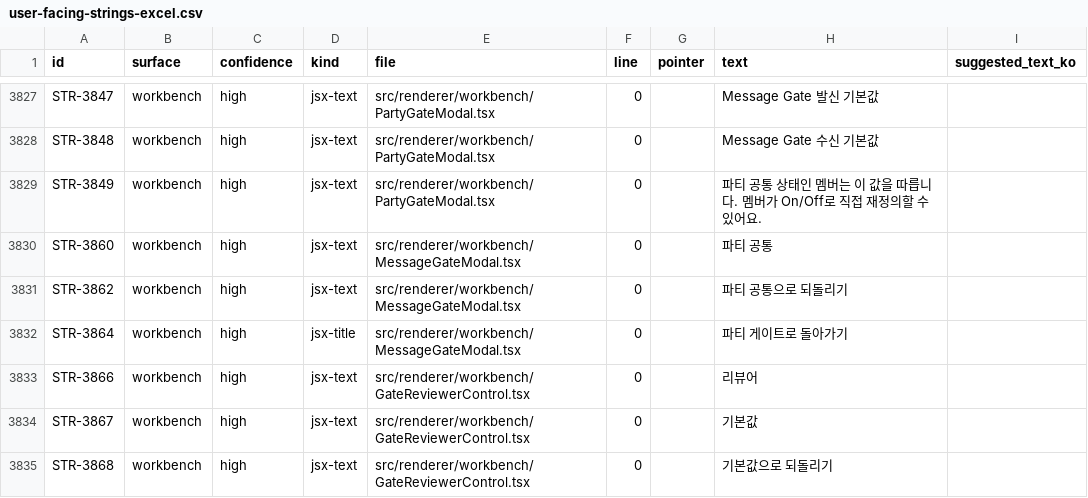
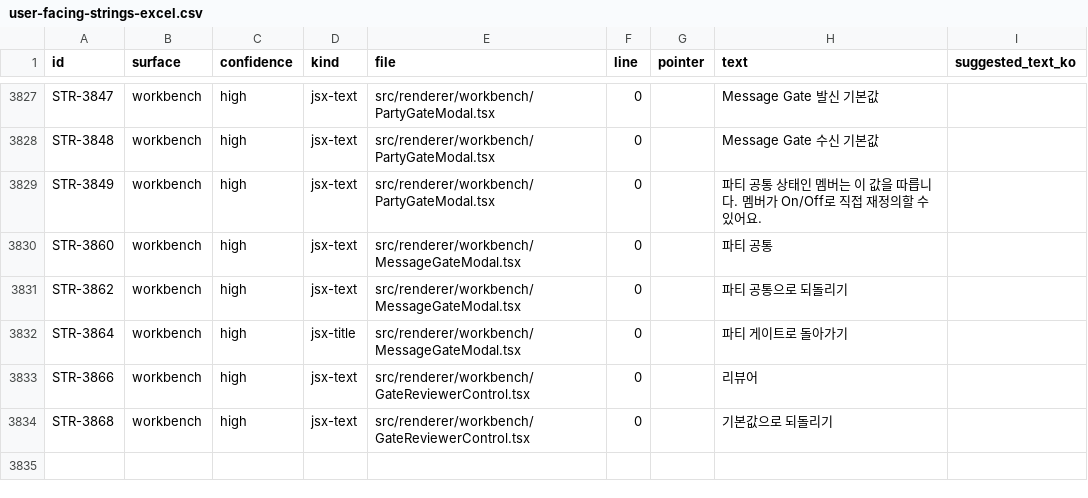
Before and after one commit to JioBani/AgentPartyApp, a CSV file: docs/user-facing-strings-excel.csv, drawn as a sheet; only a part is shown, gaps mark what is left out; the diff names each change by its address in the sheet, - before the commit and + after, or states it on an @@ line.

Commit message:
fix(message-gate): keep reviewer controls stable on reset

```diff
--- a/docs/user-facing-strings-excel.csv
+++ b/docs/user-facing-strings-excel.csv
-row 3834: STR-3867 | workbench | high | jsx-text | src/renderer/workbench/GateReviewerControl.tsx | 0 |  | 기본값
```
Also changed, not shown: 2 other files.
